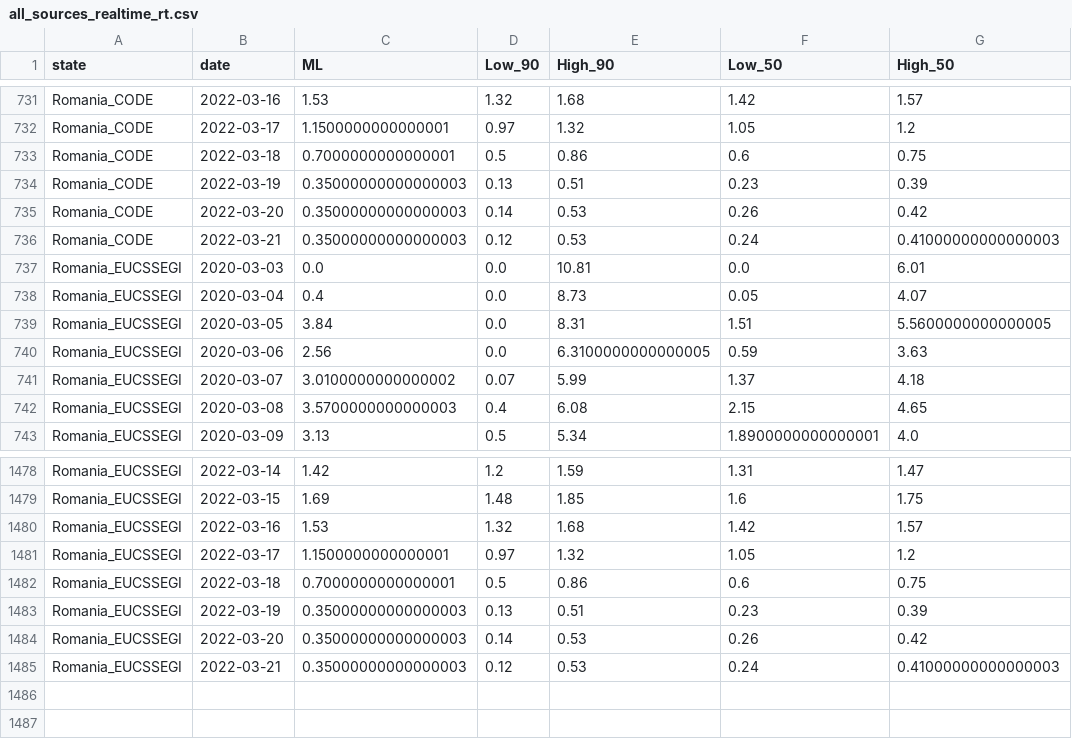
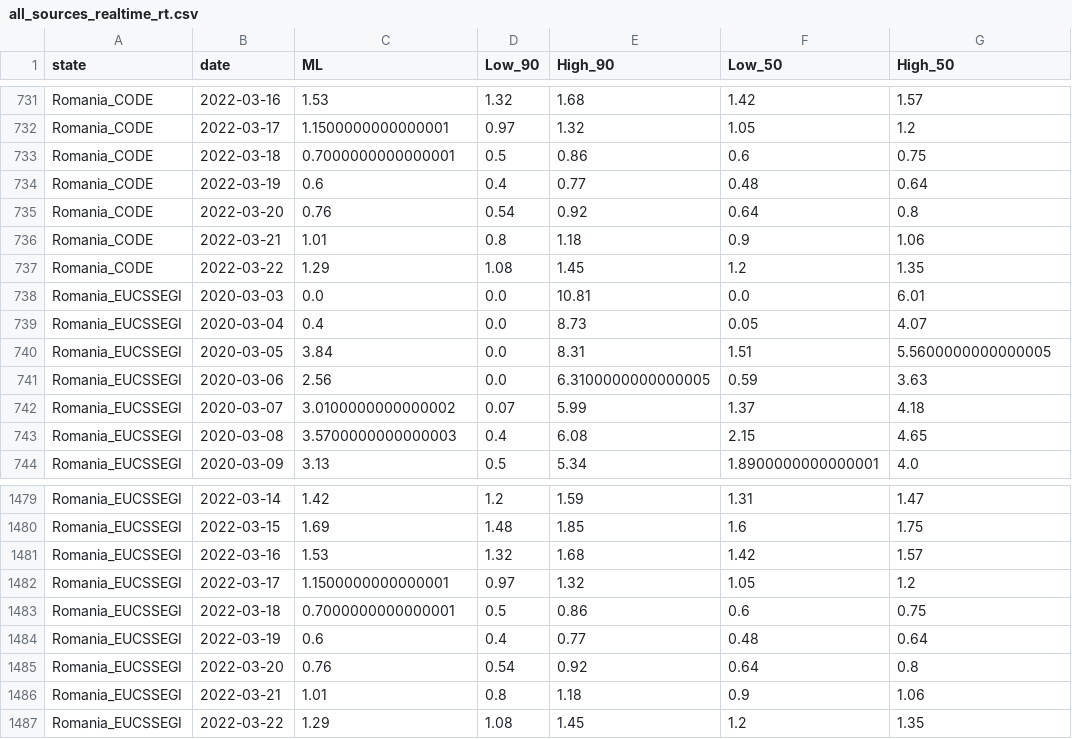
Before and after one commit to custompointofview/covid-19, a CSV file: realtime-rt/plots/romania/results/all_sources_realtime_rt.csv, drawn as a sheet; only a part is shown, gaps mark what is left out.

```diff
--- a/realtime-rt/plots/romania/results/all_sources_realtime_rt.csv
+++ b/realtime-rt/plots/romania/results/all_sources_realtime_rt.csv
@@ -733,5 +733,6 @@ Romania_CODE,2022-03-17,1.1500000000000001,0.97,1.32,1.05,1.2
 Romania_CODE,2022-03-18,0.7000000000000001,0.5,0.86,0.6,0.75
-Romania_CODE,2022-03-19,0.35000000000000003,0.13,0.51,0.23,0.39
-Romania_CODE,2022-03-20,0.35000000000000003,0.14,0.53,0.26,0.42
-Romania_CODE,2022-03-21,0.35000000000000003,0.12,0.53,0.24,0.41000000000000003
+Romania_CODE,2022-03-19,0.6,0.4,0.77,0.48,0.64
+Romania_CODE,2022-03-20,0.76,0.54,0.92,0.64,0.8
+Romania_CODE,2022-03-21,1.01,0.8,1.18,0.9,1.06
+Romania_CODE,2022-03-22,1.29,1.08,1.45,1.2,1.35
 Romania_EUCSSEGI,2020-03-03,0.0,0.0,10.81,0.0,6.01
@@ -1482,4 +1483,5 @@ Romania_EUCSSEGI,2022-03-17,1.1500000000000001,0.97,1.32,1.05,1.2
 Romania_EUCSSEGI,2022-03-18,0.7000000000000001,0.5,0.86,0.6,0.75
-Romania_EUCSSEGI,2022-03-19,0.35000000000000003,0.13,0.51,0.23,0.39
-Romania_EUCSSEGI,2022-03-20,0.35000000000000003,0.14,0.53,0.26,0.42
-Romania_EUCSSEGI,2022-03-21,0.35000000000000003,0.12,0.53,0.24,0.41000000000000003
+Romania_EUCSSEGI,2022-03-19,0.6,0.4,0.77,0.48,0.64
+Romania_EUCSSEGI,2022-03-20,0.76,0.54,0.92,0.64,0.8
+Romania_EUCSSEGI,2022-03-21,1.01,0.8,1.18,0.9,1.06
+Romania_EUCSSEGI,2022-03-22,1.29,1.08,1.45,1.2,1.35
```
Also changed, not shown: realtime-rt/collections/eu_daily_cases_cssegi.csv, realtime-rt/collections/ro_daily_cases_code.csv, 21 other files.
